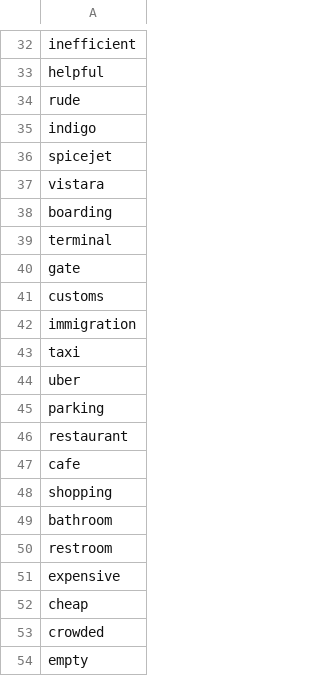
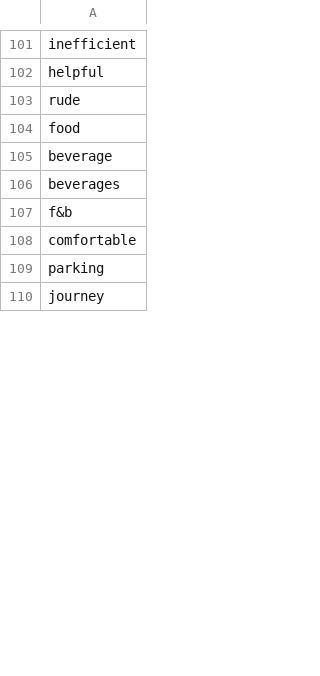
Before and after one commit to pramit46/SocialPulse, a CSV file: lib/assets/word-cloud-allowed-list.csv, drawn as a sheet; only a part is shown, gaps mark what is left out; the shorter side is filled out with more unchanged rows; the diff covers the shown part only.

```diff
--- a/lib/assets/word-cloud-allowed-list.csv
+++ b/lib/assets/word-cloud-allowed-list.csv
@@ -34,21 +103,7 @@ helpful
 rude
-indigo
-spicejet
-vistara
-boarding
-terminal
-gate
-customs
-immigration
-taxi
-uber
+food
+beverage
+beverages
+f&b
+comfortable
 parking
-restaurant
-cafe
-shopping
-bathroom
-restroom
-expensive
-cheap
-crowded
-empty
```
Also changed, not shown: 65 added rows, 69 removed rows, 11 moved rows and 6 edited cells elsewhere in this file, 3 other files.
